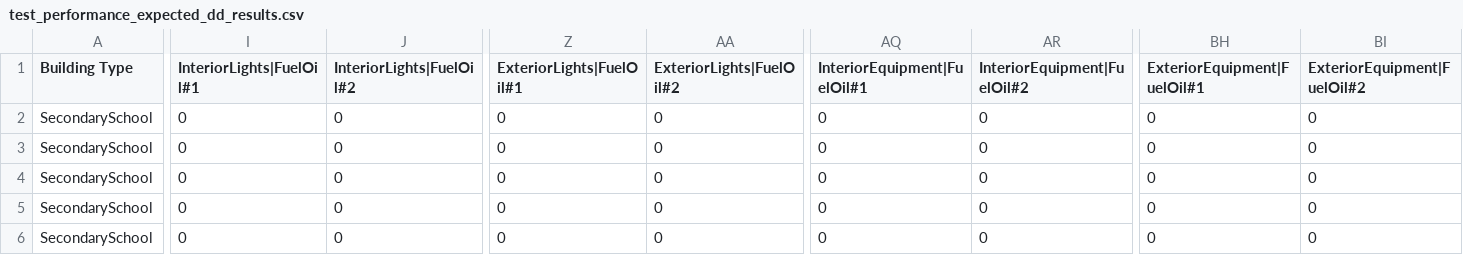
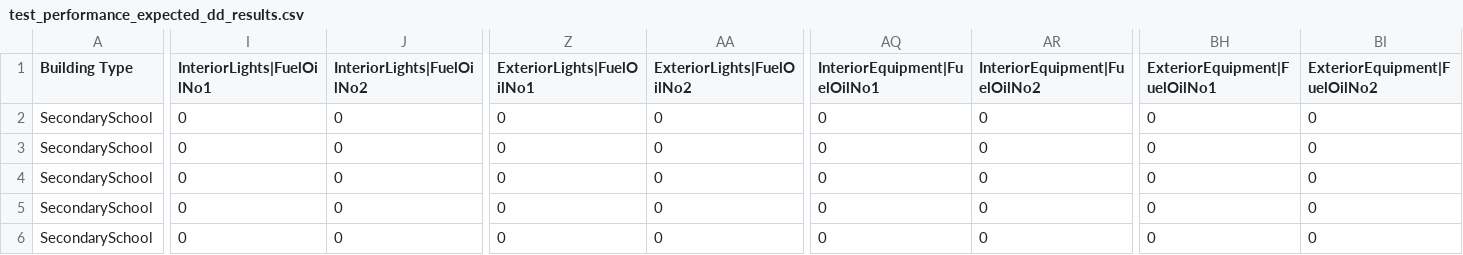
Before and after one commit to NREL/openstudio-standards, a CSV file: data/standards/test_performance_expected_dd_results.csv, drawn as a sheet; only a part is shown, gaps mark what is left out; the diff covers the shown part only; the diff names each change by its address in the sheet, - before the commit and + after, or states it on an @@ line.

Commit message:
correct FuelOil#1 and FuelOil#2 to FuelOilNo1 and FuelOilNo2

```diff
--- a/data/standards/test_performance_expected_dd_results.csv
+++ b/data/standards/test_performance_expected_dd_results.csv
-I1: InteriorLights|FuelOil#1
+I1: InteriorLights|FuelOilNo1
-J1: InteriorLights|FuelOil#2
+J1: InteriorLights|FuelOilNo2
-Z1: ExteriorLights|FuelOil#1
+Z1: ExteriorLights|FuelOilNo1
-AA1: ExteriorLights|FuelOil#2
+AA1: ExteriorLights|FuelOilNo2
-AQ1: InteriorEquipment|FuelOil#1
+AQ1: InteriorEquipment|FuelOilNo1
-AR1: InteriorEquipment|FuelOil#2
+AR1: InteriorEquipment|FuelOilNo2
-BH1: ExteriorEquipment|FuelOil#1
+BH1: ExteriorEquipment|FuelOilNo1
-BI1: ExteriorEquipment|FuelOil#2
+BI1: ExteriorEquipment|FuelOilNo2
```
Also changed, not shown: 22 edited cells elsewhere in this file, 1 other file.
